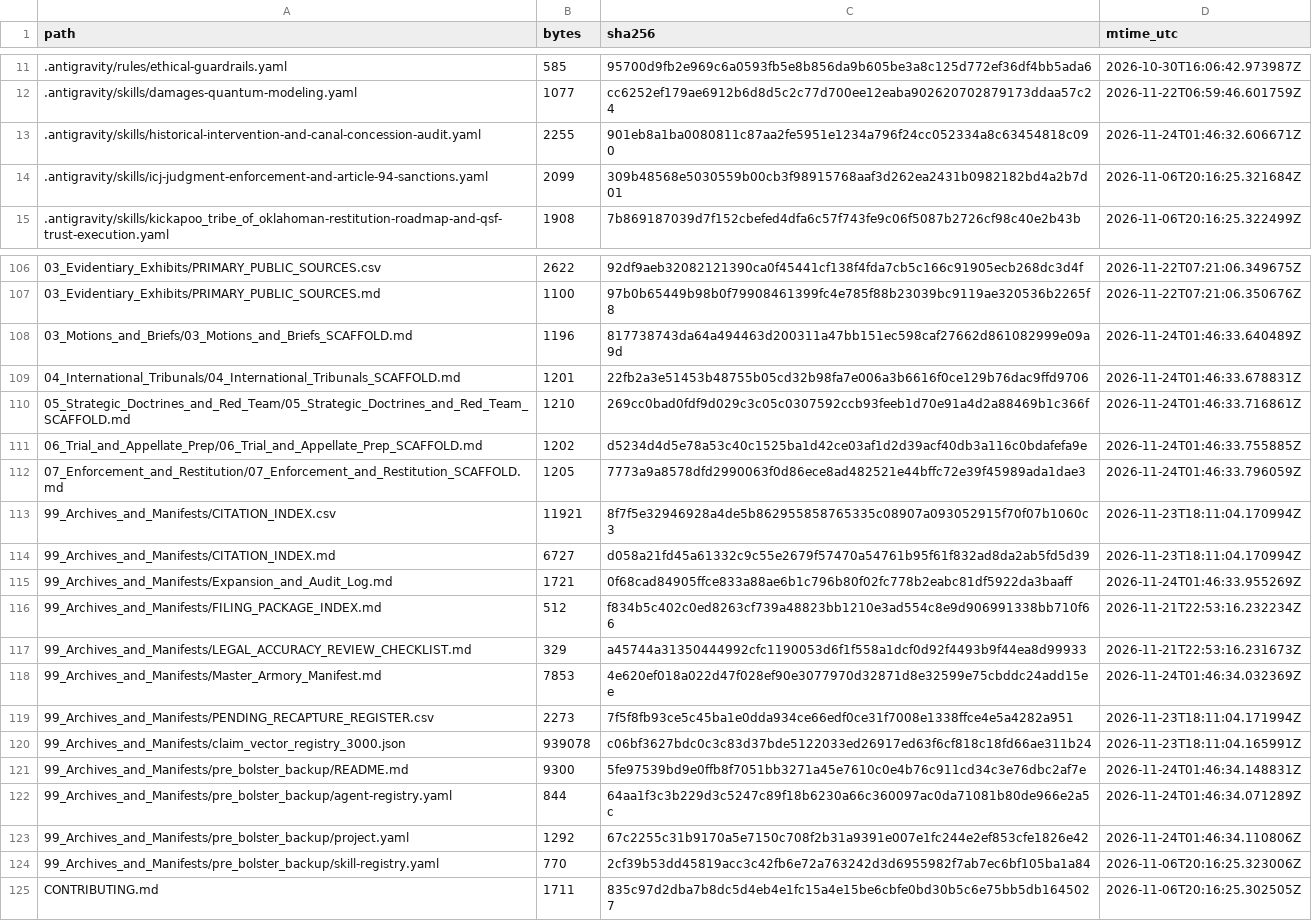
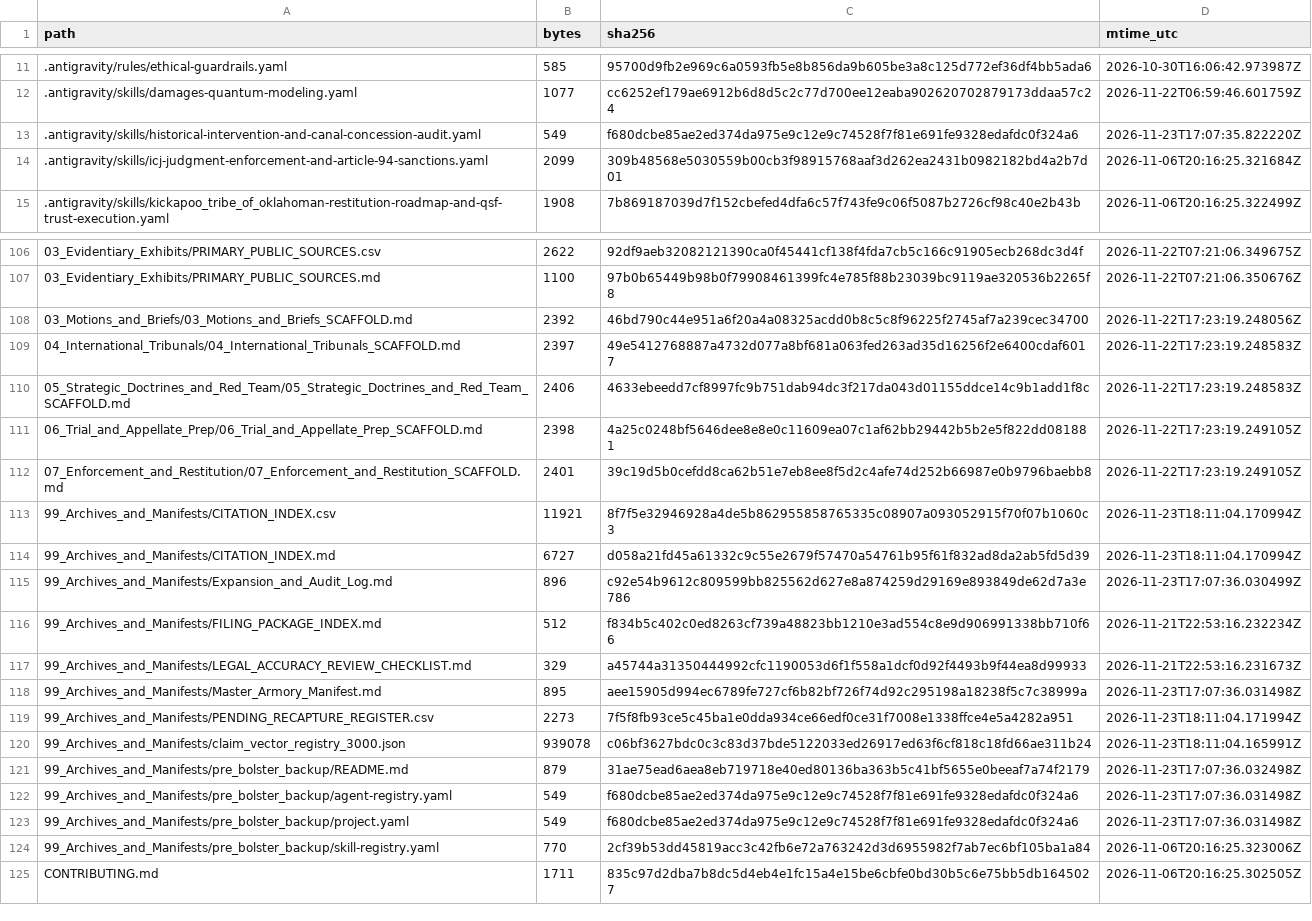
Before and after one commit to GlobalRestitutionAlliance/turtle-island-us-ok-kickapoo-tribe-of-oklahoma-master-litigation, a CSV file: 99_Archives_and_Manifests/MANIFEST_SHA256.csv, drawn as a sheet; only a part is shown, gaps mark what is left out; the diff covers the shown part only.

```diff
--- a/99_Archives_and_Manifests/MANIFEST_SHA256.csv
+++ b/99_Archives_and_Manifests/MANIFEST_SHA256.csv
@@ -12,3 +12,3 @@ path,bytes,sha256,mtime_utc
 .antigravity/skills/damages-quantum-modeling.yaml,1077,cc6252ef179ae6912b6d8d5c2c77d700ee12eaba902620702879173ddaa57c24,2026-11-22T06:59:46.601759Z
-.antigravity/skills/historical-intervention-and-canal-concession-audit.yaml,2255,901eb8a1ba0080811c87aa2fe5951e1234a796f24cc052334a8c63454818c090,2026-11-24T01:46:32.606671Z
+.antigravity/skills/historical-intervention-and-canal-concession-audit.yaml,549,f680dcbe85ae2ed374da975e9c12e9c74528f7f81e691fe9328edafdc0f324a6,2026-11-23T17:07:35.822220Z
 .antigravity/skills/icj-judgment-enforcement-and-article-94-sanctions.yaml,2099,309b48568e5030559b00cb3f98915768aaf3d262ea2431b0982182bd4a2b7d01,2026-11-06T20:16:25.321684Z
@@ -107,18 +107,18 @@ path,bytes,sha256,mtime_utc
 03_Evidentiary_Exhibits/PRIMARY_PUBLIC_SOURCES.md,1100,97b0b65449b98b0f79908461399fc4e785f88b23039bc9119ae320536b2265f8,2026-11-22T07:21:06.350676Z
-03_Motions_and_Briefs/03_Motions_and_Briefs_SCAFFOLD.md,1196,817738743da64a494463d200311a47bb151ec598caf27662d861082999e09a9d,2026-11-24T01:46:33.640489Z
-04_International_Tribunals/04_International_Tribunals_SCAFFOLD.md,1201,22fb2a3e51453b48755b05cd32b98fa7e006a3b6616f0ce129b76dac9ffd9706,2026-11-24T01:46:33.678831Z
-05_Strategic_Doctrines_and_Red_Team/05_Strategic_Doctrines_and_Red_Team_SCAFFOLD.md,1210,269cc0bad0fdf9d029c3c05c0307592ccb93feeb1d70e91a4d2a88469b1c366f,2026-11-24T01:46:33.716861Z
-06_Trial_and_Appellate_Prep/06_Trial_and_Appellate_Prep_SCAFFOLD.md,1202,d5234d4d5e78a53c40c1525ba1d42ce03af1d2d39acf40db3a116c0bdafefa9e,2026-11-24T01:46:33.755885Z
-07_Enforcement_and_Restitution/07_Enforcement_and_Restitution_SCAFFOLD.md,1205,7773a9a8578dfd2990063f0d86ece8ad482521e44bffc72e39f45989ada1dae3,2026-11-24T01:46:33.796059Z
+03_Motions_and_Briefs/03_Motions_and_Briefs_SCAFFOLD.md,2392,46bd790c44e951a6f20a4a08325acdd0b8c5c8f96225f2745af7a239cec34700,2026-11-22T17:23:19.248056Z
+04_International_Tribunals/04_International_Tribunals_SCAFFOLD.md,2397,49e5412768887a4732d077a8bf681a063fed263ad35d16256f2e6400cdaf6017,2026-11-22T17:23:19.248583Z
+05_Strategic_Doctrines_and_Red_Team/05_Strategic_Doctrines_and_Red_Team_SCAFFOLD.md,2406,4633ebeedd7cf8997fc9b751dab94dc3f217da043d01155ddce14c9b1add1f8c,2026-11-22T17:23:19.248583Z
+06_Trial_and_Appellate_Prep/06_Trial_and_Appellate_Prep_SCAFFOLD.md,2398,4a25c0248bf5646dee8e8e0c11609ea07c1af62bb29442b5b2e5f822dd081881,2026-11-22T17:23:19.249105Z
+07_Enforcement_and_Restitution/07_Enforcement_and_Restitution_SCAFFOLD.md,2401,39c19d5b0cefdd8ca62b51e7eb8ee8f5d2c4afe74d252b66987e0b9796baebb8,2026-11-22T17:23:19.249105Z
 99_Archives_and_Manifests/CITATION_INDEX.csv,11921,8f7f5e32946928a4de5b862955858765335c08907a093052915f70f07b1060c3,2026-11-23T18:11:04.170994Z
 99_Archives_and_Manifests/CITATION_INDEX.md,6727,d058a21fd45a61332c9c55e2679f57470a54761b95f61f832ad8da2ab5fd5d39,2026-11-23T18:11:04.170994Z
-99_Archives_and_Manifests/Expansion_and_Audit_Log.md,1721,0f68cad84905ffce833a88ae6b1c796b80f02fc778b2eabc81df5922da3baaff,2026-11-24T01:46:33.955269Z
+99_Archives_and_Manifests/Expansion_and_Audit_Log.md,896,c92e54b9612c809599bb825562d627e8a874259d29169e893849de62d7a3e786,2026-11-23T17:07:36.030499Z
 99_Archives_and_Manifests/FILING_PACKAGE_INDEX.md,512,f834b5c402c0ed8263cf739a48823bb1210e3ad554c8e9d906991338bb710f66,2026-11-21T22:53:16.232234Z
 99_Archives_and_Manifests/LEGAL_ACCURACY_REVIEW_CHECKLIST.md,329,a45744a31350444992cfc1190053d6f1f558a1dcf0d92f4493b9f44ea8d99933,2026-11-21T22:53:16.231673Z
-99_Archives_and_Manifests/Master_Armory_Manifest.md,7853,4e620ef018a022d47f028ef90e3077970d32871d8e32599e75cbddc24add15ee,2026-11-24T01:46:34.032369Z
+99_Archives_and_Manifests/Master_Armory_Manifest.md,895,aee15905d994ec6789fe727cf6b82bf726f74d92c295198a18238f5c7c38999a,2026-11-23T17:07:36.031498Z
 99_Archives_and_Manifests/PENDING_RECAPTURE_REGISTER.csv,2273,7f5f8fb93ce5c45ba1e0dda934ce66edf0ce31f7008e1338ffce4e5a4282a951,2026-11-23T18:11:04.171994Z
 99_Archives_and_Manifests/claim_vector_registry_3000.json,939078,c06bf3627bdc0c3c83d37bde5122033ed26917ed63f6cf818c18fd66ae311b24,2026-11-23T18:11:04.165991Z
-99_Archives_and_Manifests/pre_bolster_backup/README.md,9300,5fe97539bd9e0ffb8f7051bb3271a45e7610c0e4b76c911cd34c3e76dbc2af7e,2026-11-24T01:46:34.148831Z
-99_Archives_and_Manifests/pre_bolster_backup/agent-registry.yaml,844,64aa1f3c3b229d3c5247c89f18b6230a66c360097ac0da71081b80de966e2a5c,2026-11-24T01:46:34.071289Z
-99_Archives_and_Manifests/pre_bolster_backup/project.yaml,1292,67c2255c31b9170a5e7150c708f2b31a9391e007e1fc244e2ef853cfe1826e42,2026-11-24T01:46:34.110806Z
+99_Archives_and_Manifests/pre_bolster_backup/README.md,879,31ae75ead6aea8eb719718e40ed80136ba363b5c41bf5655e0beeaf7a74f2179,2026-11-23T17:07:36.032498Z
+99_Archives_and_Manifests/pre_bolster_backup/agent-registry.yaml,549,f680dcbe85ae2ed374da975e9c12e9c74528f7f81e691fe9328edafdc0f324a6,2026-11-23T17:07:36.031498Z
+99_Archives_and_Manifests/pre_bolster_backup/project.yaml,549,f680dcbe85ae2ed374da975e9c12e9c74528f7f81e691fe9328edafdc0f324a6,2026-11-23T17:07:36.031498Z
 99_Archives_and_Manifests/pre_bolster_backup/skill-registry.yaml,770,2cf39b53dd45819acc3c42fb6e72a763242d3d6955982f7ab7ec6bf105ba1a84,2026-11-06T20:16:25.323006Z
```
Also changed, not shown: 77 edited cells elsewhere in this file, 37 other files.
